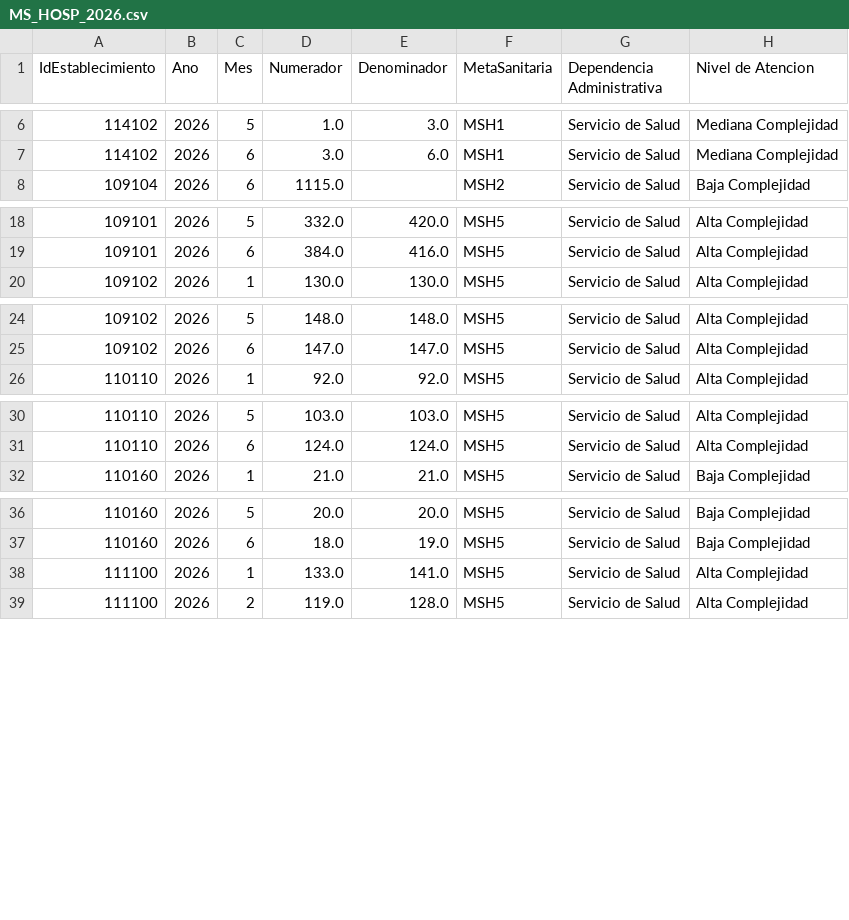
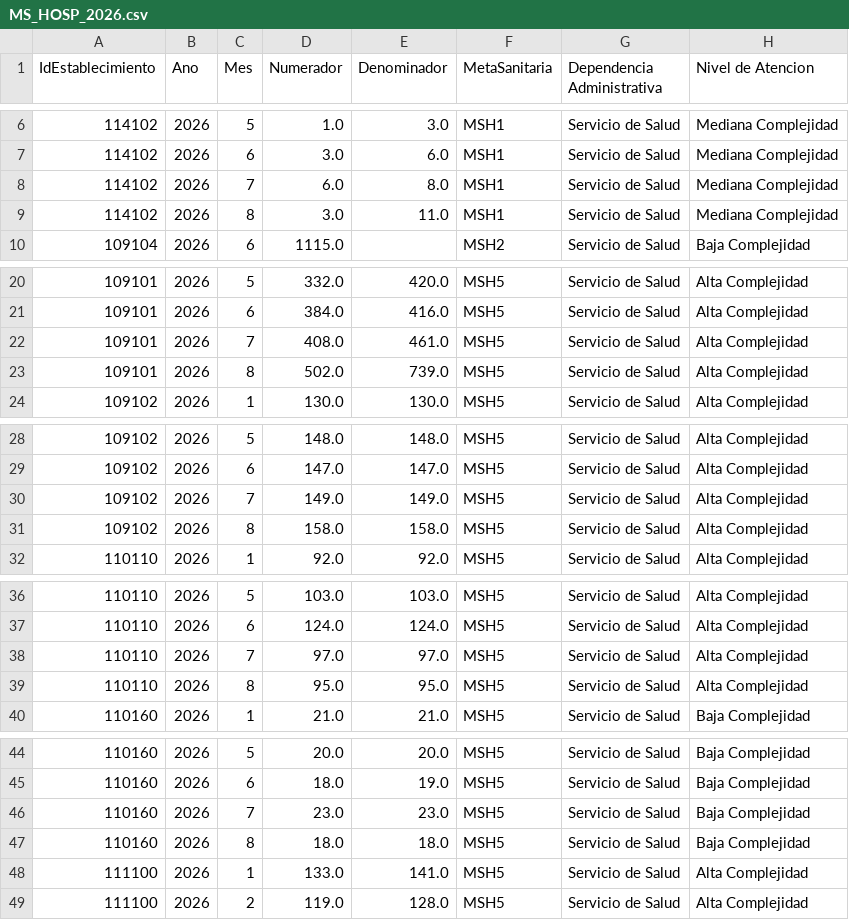
Before and after one commit to santiagofh/dashboard-metas-hospitalarias-2026, a CSV file: MS_HOSP_2026.csv, drawn as a sheet; only a part is shown, gaps mark what is left out; the diff covers the shown part only; the diff names each change by its address in the sheet, - before the commit and + after, or states it on an @@ line.

Commit message:
Actualizacion REM: corte 2026-09-29 (Series A, BM, BS, P) y regenerar MS_HOSP_2026.csv

```diff
--- a/MS_HOSP_2026.csv
+++ b/MS_HOSP_2026.csv
+row 8: 114102 | 2026 | 7 | 6.0 | 8.0 | MSH1 | Servicio de Salud | Mediana Complejidad
+row 9: 114102 | 2026 | 8 | 3.0 | 11.0 | MSH1 | Servicio de Salud | Mediana Complejidad
+row 22: 109101 | 2026 | 7 | 408.0 | 461.0 | MSH5 | Servicio de Salud | Alta Complejidad
+row 23: 109101 | 2026 | 8 | 502.0 | 739.0 | MSH5 | Servicio de Salud | Alta Complejidad
+row 30: 109102 | 2026 | 7 | 149.0 | 149.0 | MSH5 | Servicio de Salud | Alta Complejidad
+row 31: 109102 | 2026 | 8 | 158.0 | 158.0 | MSH5 | Servicio de Salud | Alta Complejidad
+row 38: 110110 | 2026 | 7 | 97.0 | 97.0 | MSH5 | Servicio de Salud | Alta Complejidad
+row 39: 110110 | 2026 | 8 | 95.0 | 95.0 | MSH5 | Servicio de Salud | Alta Complejidad
+row 46: 110160 | 2026 | 7 | 23.0 | 23.0 | MSH5 | Servicio de Salud | Baja Complejidad
+row 47: 110160 | 2026 | 8 | 18.0 | 18.0 | MSH5 | Servicio de Salud | Baja Complejidad
```
Also changed, not shown: 14 added rows elsewhere in this file, 1 other file.
